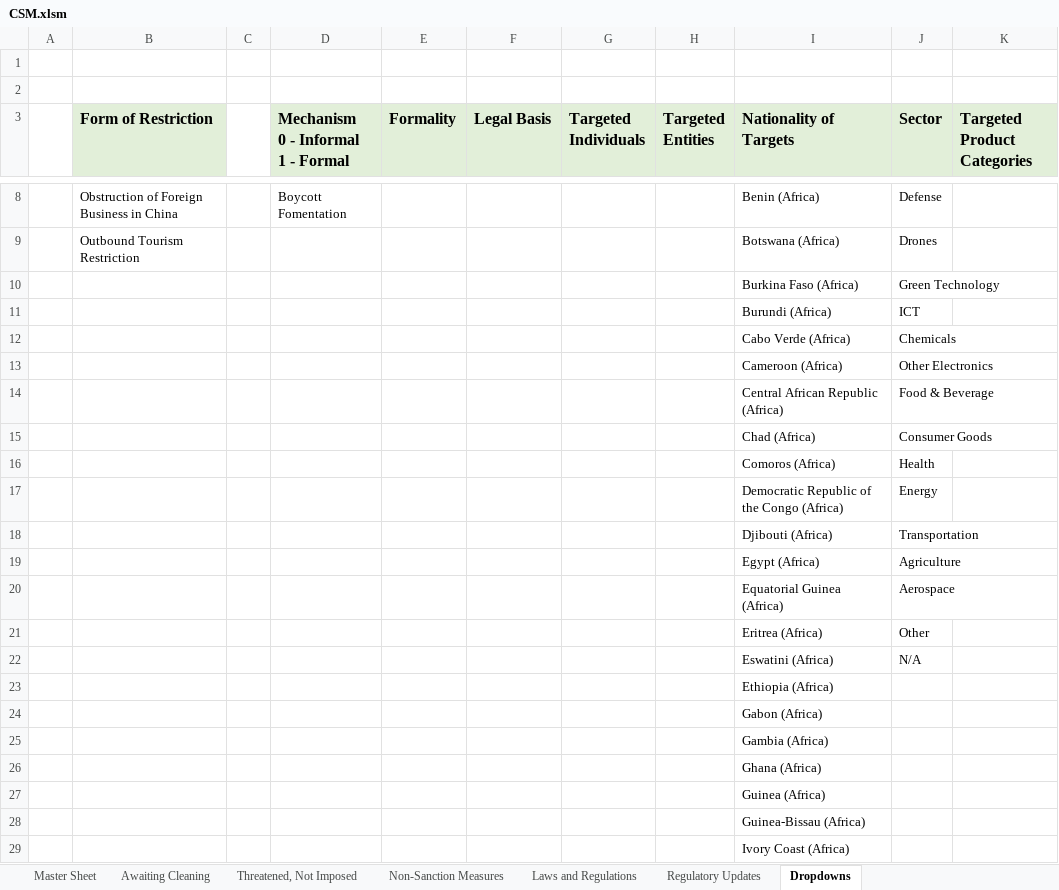
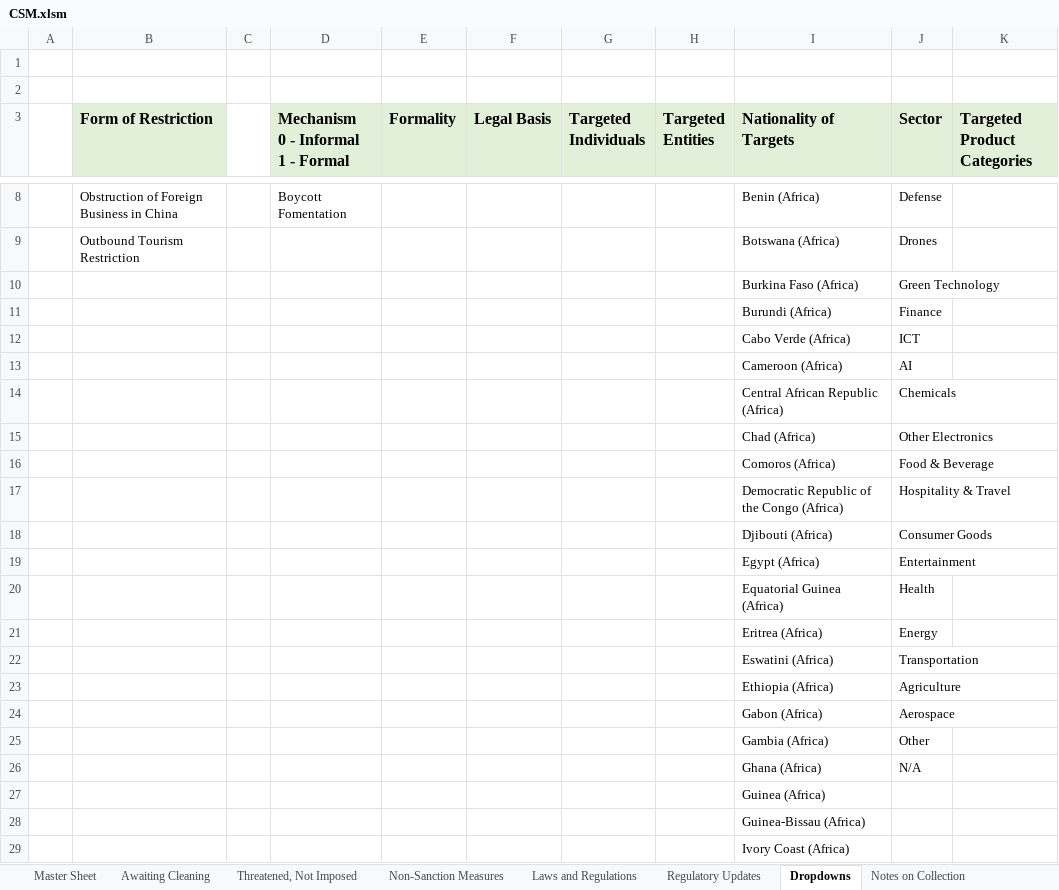
Before and after one commit to pnadelofficial/bohman_china_sanctions, an Excel workbook: CSM.xlsm, sheet Dropdowns, drawn as a sheet; only a part is shown, gaps mark what is left out; values as stored, in another font and other column widths than the file's, no borders; removed rows and columns are numbered as before the commit, all else as after; the diff names each change by its address in the sheet, - before the commit and + after, or states it on an @@ line.

```diff
--- a/CSM.xlsm (sheet Dropdowns)
+++ b/CSM.xlsm (sheet Dropdowns)
+sheet tab: Notes on Collection
+row 11:  |  |  |  |  |  |  |  | Burundi (Africa) | Finance
-I12 (Nationality of Targets): Burundi (Africa)
+I12 (Nationality of Targets): Cabo Verde (Africa)
+row 13:  |  |  |  |  |  |  |  | Cameroon (Africa) | AI
-I14 (Nationality of Targets): Cabo Verde (Africa)
+I14 (Nationality of Targets): Central African Republic (Africa)
-I15 (Nationality of Targets): Cameroon (Africa)
+I15 (Nationality of Targets): Chad (Africa)
-I16 (Nationality of Targets): Central African Republic (Africa)
+I16 (Nationality of Targets): Comoros (Africa)
+row 17:  |  |  |  |  |  |  |  | Democratic Republic of the Congo (Africa) | Hospitality & Travel
-I18 (Nationality of Targets): Chad (Africa)
+I18 (Nationality of Targets): Djibouti (Africa)
+row 19:  |  |  |  |  |  |  |  | Egypt (Africa) | Entertainment
-I20 (Nationality of Targets): Comoros (Africa)
+I20 (Nationality of Targets): Equatorial Guinea (Africa)
-I21 (Nationality of Targets): Democratic Republic of the Congo (Africa)
+I21 (Nationality of Targets): Eritrea (Africa)
-I22 (Nationality of Targets): Djibouti (Africa)
+I22 (Nationality of Targets): Eswatini (Africa)
-I23 (Nationality of Targets): Egypt (Africa)
+I23 (Nationality of Targets): Ethiopia (Africa)
-I24 (Nationality of Targets): Equatorial Guinea (Africa)
+I24 (Nationality of Targets): Gabon (Africa)
-I25 (Nationality of Targets): Eritrea (Africa)
+I25 (Nationality of Targets): Gambia (Africa)
-I26 (Nationality of Targets): Eswatini (Africa)
+I26 (Nationality of Targets): Ghana (Africa)
-row 23:  |  |  |  |  |  |  |  | Ethiopia (Africa)
-row 24:  |  |  |  |  |  |  |  | Gabon (Africa)
-row 25:  |  |  |  |  |  |  |  | Gambia (Africa)
-row 26:  |  |  |  |  |  |  |  | Ghana (Africa)
```
Also changed, not shown: sheet Master Sheet, sheet Awaiting Cleaning, sheet Threatened, Not Imposed, sheet Regulatory Updates, sheet Laws and Regulations, 1 other file.
